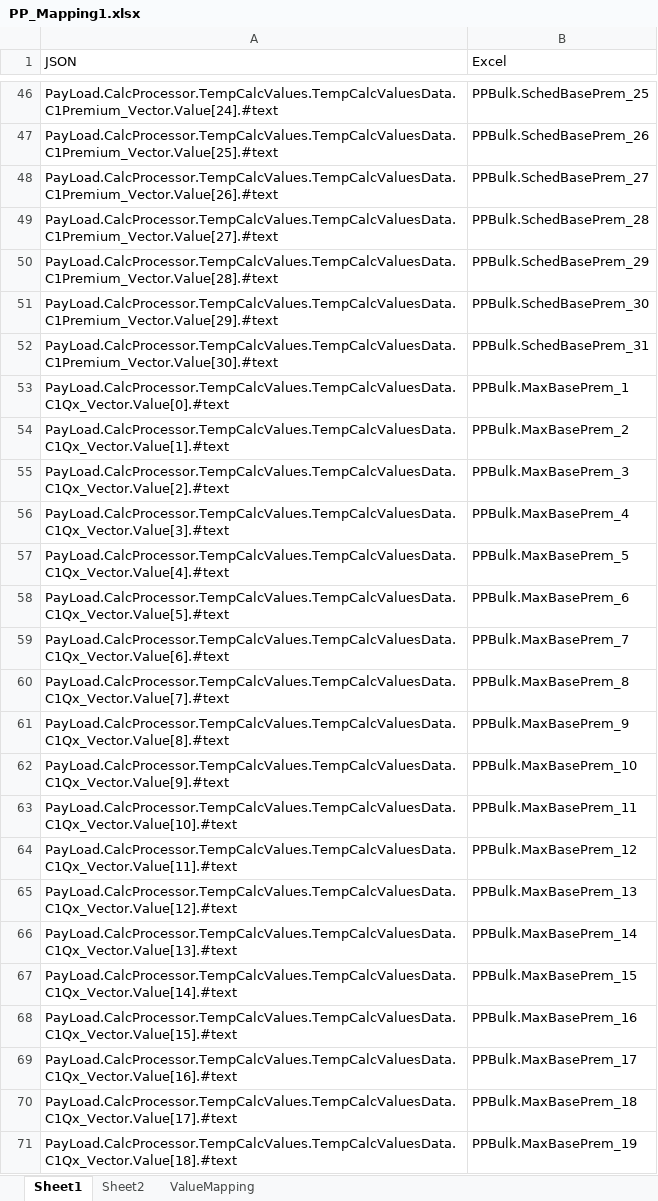
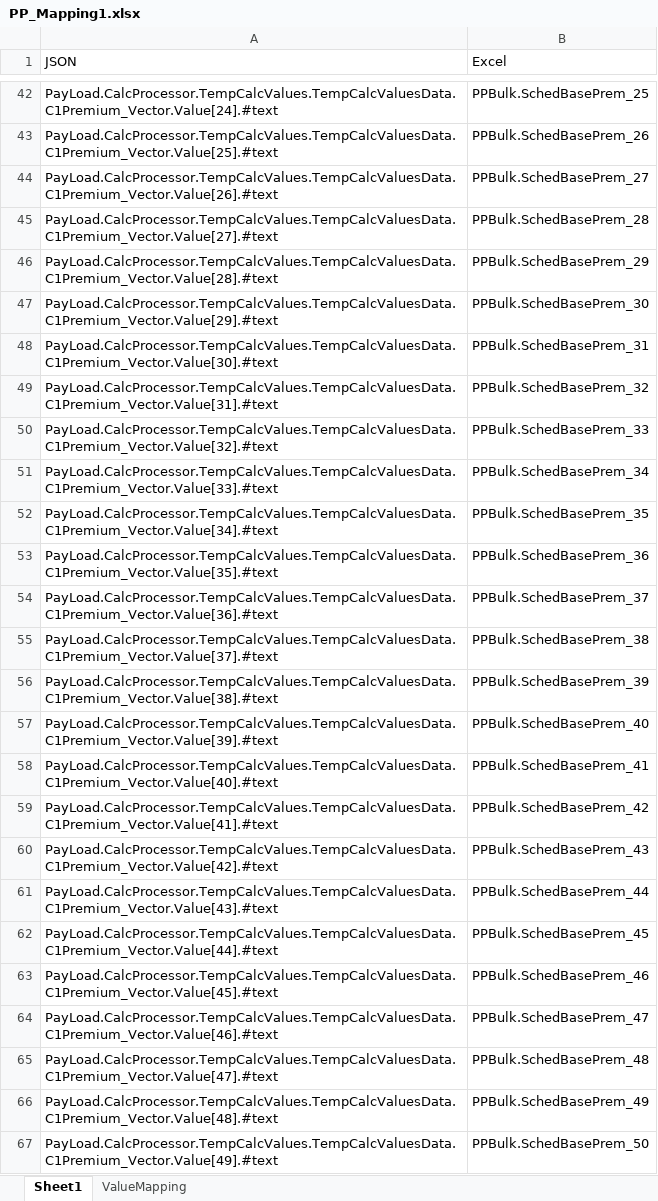
Before and after one commit to Manjusha4518/TestGit, an Excel workbook: PP_Mapping1.xlsx, sheet Sheet1, drawn as a sheet; only a part is shown, gaps mark what is left out; the shorter side is filled out with more unchanged rows; values as stored, in another font and other column widths than the file's, no borders; the diff covers the shown part only; the diff names each change by its address in the sheet, - before the commit and + after, or states it on an @@ line.

```diff
--- a/PP_Mapping1.xlsx (sheet Sheet1)
+++ b/PP_Mapping1.xlsx (sheet Sheet1)
-sheet tab: Sheet2
+row 49: PayLoad.CalcProcessor.TempCalcValues.TempCalcValuesData.C1Premium_Vector.Value[31].#text | PPBulk.SchedBasePrem_32
+row 50: PayLoad.CalcProcessor.TempCalcValues.TempCalcValuesData.C1Premium_Vector.Value[32].#text | PPBulk.SchedBasePrem_33
+row 51: PayLoad.CalcProcessor.TempCalcValues.TempCalcValuesData.C1Premium_Vector.Value[33].#text | PPBulk.SchedBasePrem_34
+row 52: PayLoad.CalcProcessor.TempCalcValues.TempCalcValuesData.C1Premium_Vector.Value[34].#text | PPBulk.SchedBasePrem_35
+row 53: PayLoad.CalcProcessor.TempCalcValues.TempCalcValuesData.C1Premium_Vector.Value[35].#text | PPBulk.SchedBasePrem_36
+row 54: PayLoad.CalcProcessor.TempCalcValues.TempCalcValuesData.C1Premium_Vector.Value[36].#text | PPBulk.SchedBasePrem_37
+row 55: PayLoad.CalcProcessor.TempCalcValues.TempCalcValuesData.C1Premium_Vector.Value[37].#text | PPBulk.SchedBasePrem_38
+row 56: PayLoad.CalcProcessor.TempCalcValues.TempCalcValuesData.C1Premium_Vector.Value[38].#text | PPBulk.SchedBasePrem_39
+row 57: PayLoad.CalcProcessor.TempCalcValues.TempCalcValuesData.C1Premium_Vector.Value[39].#text | PPBulk.SchedBasePrem_40
+row 58: PayLoad.CalcProcessor.TempCalcValues.TempCalcValuesData.C1Premium_Vector.Value[40].#text | PPBulk.SchedBasePrem_41
+row 59: PayLoad.CalcProcessor.TempCalcValues.TempCalcValuesData.C1Premium_Vector.Value[41].#text | PPBulk.SchedBasePrem_42
+row 60: PayLoad.CalcProcessor.TempCalcValues.TempCalcValuesData.C1Premium_Vector.Value[42].#text | PPBulk.SchedBasePrem_43
+row 61: PayLoad.CalcProcessor.TempCalcValues.TempCalcValuesData.C1Premium_Vector.Value[43].#text | PPBulk.SchedBasePrem_44
+row 62: PayLoad.CalcProcessor.TempCalcValues.TempCalcValuesData.C1Premium_Vector.Value[44].#text | PPBulk.SchedBasePrem_45
+row 63: PayLoad.CalcProcessor.TempCalcValues.TempCalcValuesData.C1Premium_Vector.Value[45].#text | PPBulk.SchedBasePrem_46
+row 64: PayLoad.CalcProcessor.TempCalcValues.TempCalcValuesData.C1Premium_Vector.Value[46].#text | PPBulk.SchedBasePrem_47
+row 65: PayLoad.CalcProcessor.TempCalcValues.TempCalcValuesData.C1Premium_Vector.Value[47].#text | PPBulk.SchedBasePrem_48
+row 66: PayLoad.CalcProcessor.TempCalcValues.TempCalcValuesData.C1Premium_Vector.Value[48].#text | PPBulk.SchedBasePrem_49
+row 67: PayLoad.CalcProcessor.TempCalcValues.TempCalcValuesData.C1Premium_Vector.Value[49].#text | PPBulk.SchedBasePrem_50
```
Also changed, not shown: 318 added rows and 4 removed rows elsewhere in this sheet, sheet ValueMapping, 1 other file.
